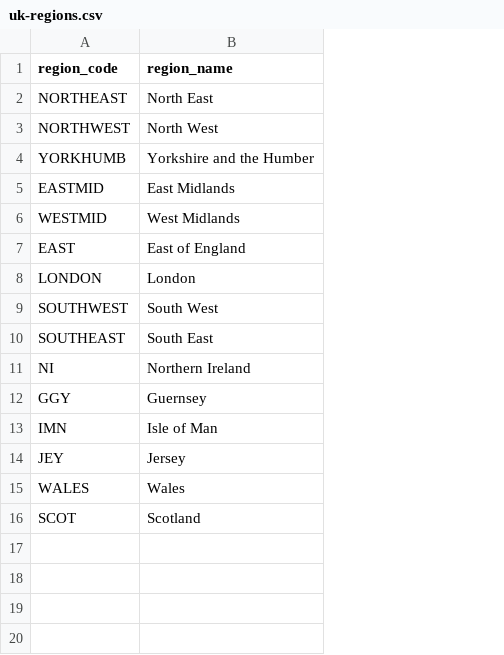
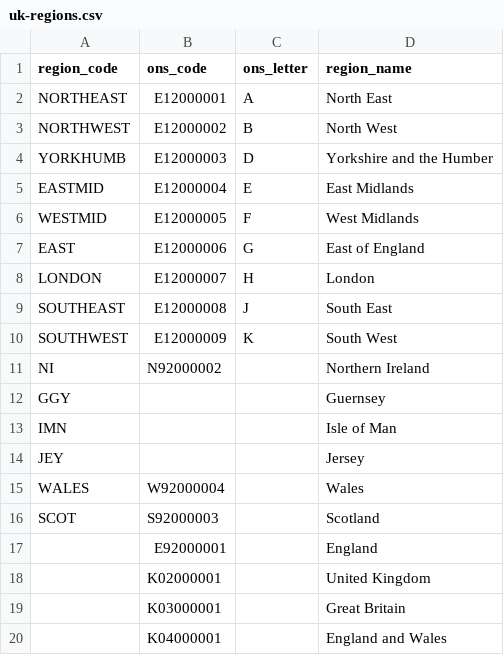
Before and after one commit to academe/UK-Postcodes, a CSV file: uk-regions.csv, drawn as a sheet; the diff names each change by its address in the sheet, - before the commit and + after, or states it on an @@ line.

Commit message:
Some new ONS codes.

```diff
--- a/uk-regions.csv
+++ b/uk-regions.csv
+column B (ons_code), rows 2-8: E12000001 | E12000002 | E12000003 | E12000004 | E12000005 | E12000006 | E12000007; rows 10-16: E12000009 | N92000002 |  |  |  | W92000004 | S92000003
+column C (ons_letter), rows 2-8: A | B | D | E | F | G | H; row 10: K
@@ row 10 moved to row 9: SOUTHEAST @@
+row 17:  | E92000001 |  | England
+row 18:  | K02000001 |  | United Kingdom
+row 19:  | K03000001 |  | Great Britain
+row 20:  | K04000001 |  | England and Wales
```
